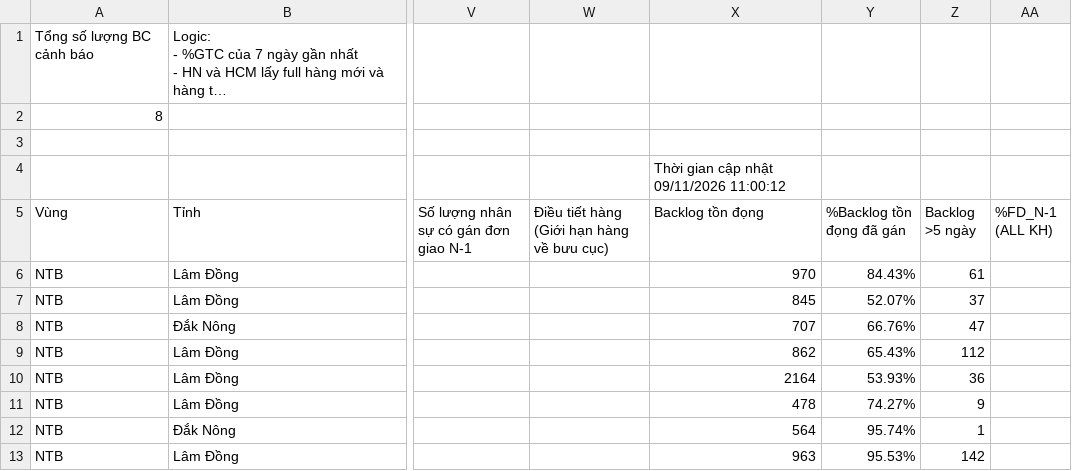
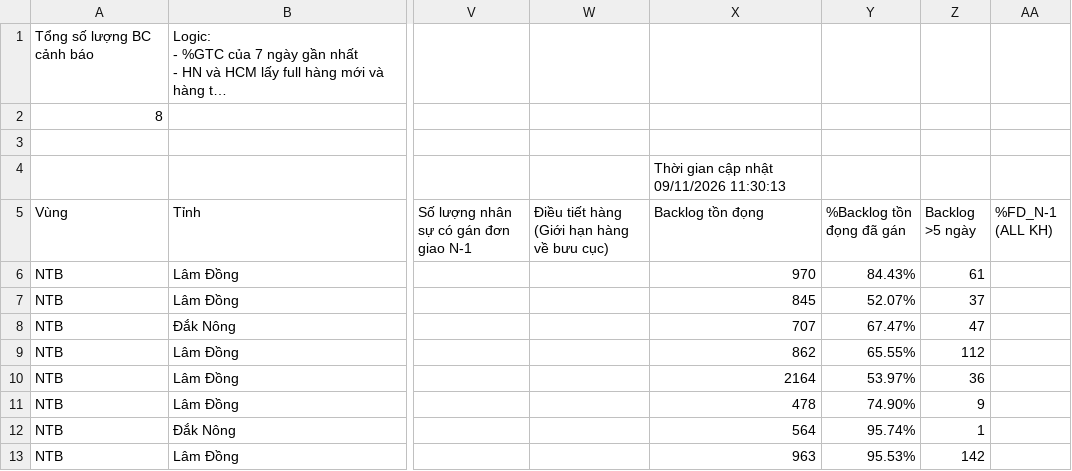
Before and after one commit to thuyntt2-creator/namtrungbo, a CSV file: buu_cuc_bat_on.csv, drawn as a sheet; only a part is shown, gaps mark what is left out; long unchanged cells end in …; the diff names each change by its address in the sheet, - before the commit and + after, or states it on an @@ line.

Commit message:
Auto update data NTB

```diff
--- a/buu_cuc_bat_on.csv
+++ b/buu_cuc_bat_on.csv
-X4 (Backlog tồn đọng): Thời gian cập nhật 09/11/2026 11:00:12
+X4 (Backlog tồn đọng): Thời gian cập nhật 09/11/2026 11:30:13
-Y8 (%Backlog tồn đọng đã gán): 66.76%
+Y8 (%Backlog tồn đọng đã gán): 67.47%
-Y9 (%Backlog tồn đọng đã gán): 65.43%
+Y9 (%Backlog tồn đọng đã gán): 65.55%
-Y10 (%Backlog tồn đọng đã gán): 53.93%
+Y10 (%Backlog tồn đọng đã gán): 53.97%
-Y11 (%Backlog tồn đọng đã gán): 74.27%
+Y11 (%Backlog tồn đọng đã gán): 74.90%
```
Also changed, not shown: 5 other files.
